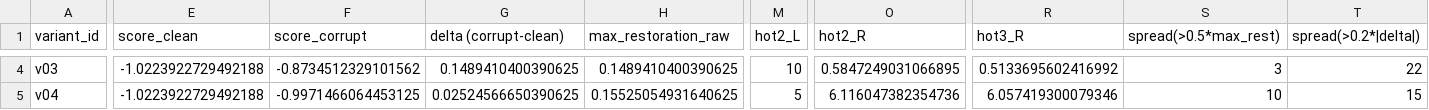
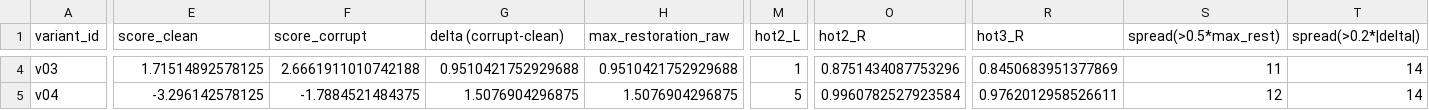
Before and after one commit to cacs2-ua/tpln-practice2, a CSV file: summary_by_variant.csv, drawn as a sheet; only a part is shown, gaps mark what is left out; the diff covers the shown part only; the diff names each change by its address in the sheet, - before the commit and + after, or states it on an @@ line.

```diff
--- a/summary_by_variant.csv
+++ b/summary_by_variant.csv
-E4 (score_clean): -1.0223922729492188
+E4 (score_clean): 1.71514892578125
-F4 (score_corrupt): -0.8734512329101562
+F4 (score_corrupt): 2.6661911010742188
-G4 (delta (corrupt-clean)): 0.1489410400390625
+G4 (delta (corrupt-clean)): 0.9510421752929688
-H4 (max_restoration_raw): 0.1489410400390625
+H4 (max_restoration_raw): 0.9510421752929688
-M4 (hot2_L): 10
+M4 (hot2_L): 1
-O4 (hot2_R): 0.5847249031066895
+O4 (hot2_R): 0.8751434087753296
-R4 (hot3_R): 0.5133695602416992
+R4 (hot3_R): 0.8450683951377869
-S4 (spread(>0.5*max_rest)): 3
+S4 (spread(>0.5*max_rest)): 11
-T4 (spread(>0.2*|delta|)): 22
+T4 (spread(>0.2*|delta|)): 14
-E5 (score_clean): -1.0223922729492188
+E5 (score_clean): -3.296142578125
-F5 (score_corrupt): -0.9971466064453125
+F5 (score_corrupt): -1.7884521484375
-G5 (delta (corrupt-clean)): 0.02524566650390625
+G5 (delta (corrupt-clean)): 1.5076904296875
-H5 (max_restoration_raw): 0.15525054931640625
+H5 (max_restoration_raw): 1.5076904296875
-O5 (hot2_R): 6.116047382354736
+O5 (hot2_R): 0.9960782527923584
-R5 (hot3_R): 6.057419300079346
+R5 (hot3_R): 0.9762012958526611
-S5 (spread(>0.5*max_rest)): 10
+S5 (spread(>0.5*max_rest)): 12
-T5 (spread(>0.2*|delta|)): 15
+T5 (spread(>0.2*|delta|)): 14
```
Also changed, not shown: 85 edited cells elsewhere in this file, 12 other files.
